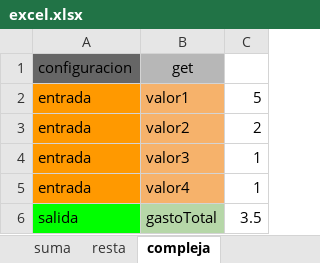
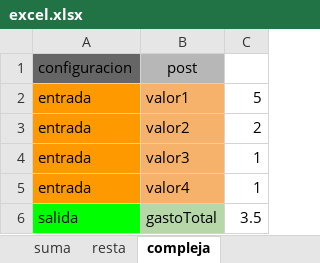
Before and after one commit to TomasGomCas/TFG, an Excel workbook: TFG/target/excel/excel.xlsx, sheet compleja, drawn as a sheet; values as stored, in another font and other column widths than the file's, no borders; charts and pictures not drawn; the diff names each change by its address in the sheet, - before the commit and + after, or states it on an @@ line.

Commit message:
Esqueleto de los metodos post realizado
Ahora es capaz de reconocer metodos post y realizar el esqueleto concreto de dichos metodos (sin funcionalidad)

```diff
--- a/TFG/target/excel/excel.xlsx (sheet compleja)
+++ b/TFG/target/excel/excel.xlsx (sheet compleja)
-B1: get
+B1: post
```
Also changed, not shown: sheet suma, 15 other files.
